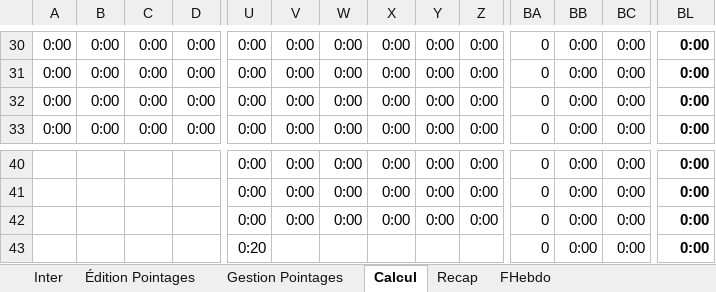
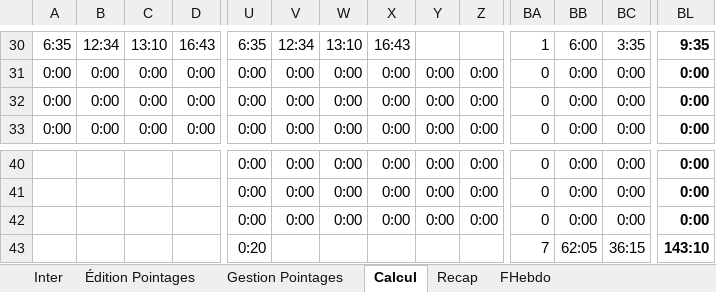
Before and after one commit to avigeilpro/PointagesXL, an Excel workbook: Pointages/Pointages_d.xlsm, sheet Calcul, drawn as a sheet; only a part is shown, gaps mark what is left out; values as stored, in another font and other column widths than the file's, no borders; the diff covers the shown part only; the diff names each change by its address in the sheet, - before the commit and + after, or states it on an @@ line.

```diff
--- a/Pointages/Pointages_d.xlsm (sheet Calcul)
+++ b/Pointages/Pointages_d.xlsm (sheet Calcul)
-A30: 0:00
+A30: 6:35
-B30: 0:00
+B30: 12:34
-C30: 0:00
+C30: 13:10
-D30: 0:00
+D30: 16:43
-U30: 0:00
+U30: 6:35
-V30: 0:00
+V30: 12:34
-W30: 0:00
+W30: 13:10
-X30: 0:00
+X30: 16:43
-Y30: 0:00
+Y30: (empty)
-Z30: 0:00
+Z30: (empty)
-BA30: 0
+BA30: 1
-BB30: 0:00
+BB30: 6:00
-BC30: 0:00
+BC30: 3:35
-BL30: 0:00
+BL30: 9:35
-BA43: 0
+BA43: 7
-BB43: 0:00
+BB43: 62:05
-BC43: 0:00
+BC43: 36:15
-BL43: 0:00
+BL43: 143:10
```
Also changed, not shown: 14 added rows, 14 removed rows, 6 moved rows and 59 edited cells elsewhere in this sheet, sheet FHebdo, sheet Inter, formulas that keep their value, charts or pictures.
